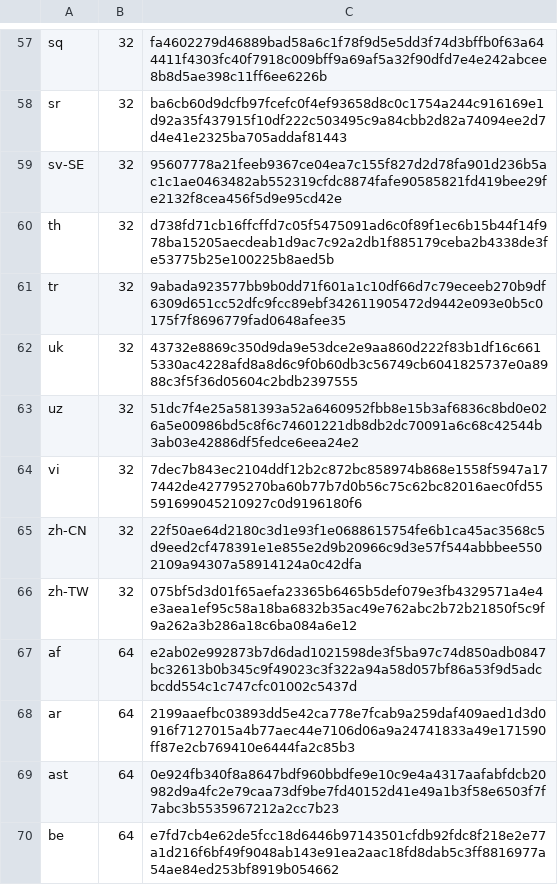
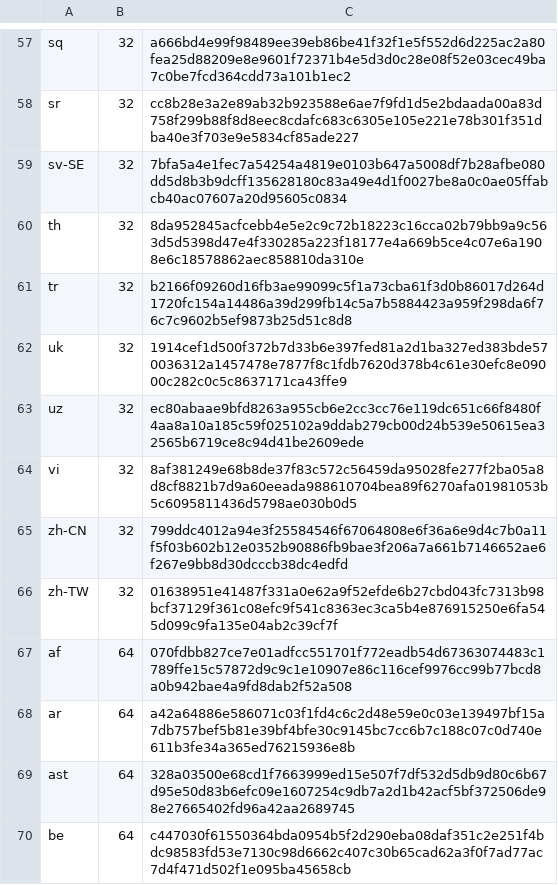
Before and after one commit to chocolatey-community/chocolatey-packages, a CSV file: automatic/thunderbird/tools/LanguageChecksums.csv, drawn as a sheet; only a part is shown, gaps mark what is left out; the diff covers the shown part only; the diff names each change by its address in the sheet, - before the commit and + after, or states it on an @@ line.

```diff
--- a/automatic/thunderbird/tools/LanguageChecksums.csv
+++ b/automatic/thunderbird/tools/LanguageChecksums.csv
-C57: fa4602279d46889bad58a6c1f78f9d5e5dd3f74d3bffb0f63a644411f4303fc40f7918c009bff9a69af5a32f90dfd7e4e242abcee8b8d5ae398c11ff6ee6226b
+C57: a666bd4e99f98489ee39eb86be41f32f1e5f552d6d225ac2a80fea25d88209e8e9601f72371b4e5d3d0c28e08f52e03cec49ba7c0be7fcd364cdd73a101b1ec2
-C58: ba6cb60d9dcfb97fcefc0f4ef93658d8c0c1754a244c916169e1d92a35f437915f10df222c503495c9a84cbb2d82a74094ee2d7d4e41e2325ba705addaf81443
+C58: cc8b28e3a2e89ab32b923588e6ae7f9fd1d5e2bdaada00a83d758f299b88f8d8eec8cdafc683c6305e105e221e78b301f351dba40e3f703e9e5834cf85ade227
-C59: 95607778a21feeb9367ce04ea7c155f827d2d78fa901d236b5ac1c1ae0463482ab552319cfdc8874fafe90585821fd419bee29fe2132f8cea456f5d9e95cd42e
+C59: 7bfa5a4e1fec7a54254a4819e0103b647a5008df7b28afbe080dd5d8b3b9dcff135628180c83a49e4d1f0027be8a0c0ae05ffabcb40ac07607a20d95605c0834
-C60: d738fd71cb16ffcffd7c05f5475091ad6c0f89f1ec6b15b44f14f978ba15205aecdeab1d9ac7c92a2db1f885179ceba2b4338de3fe53775b25e100225b8aed5b
+C60: 8da952845acfcebb4e5e2c9c72b18223c16cca02b79bb9a9c563d5d5398d47e4f330285a223f18177e4a669b5ce4c07e6a1908e6c18578862aec858810da310e
-C61: 9abada923577bb9b0dd71f601a1c10df66d7c79eceeb270b9df6309d651cc52dfc9fcc89ebf342611905472d9442e093e0b5c0175f7f8696779fad0648afee35
+C61: b2166f09260d16fb3ae99099c5f1a73cba61f3d0b86017d264d1720fc154a14486a39d299fb14c5a7b5884423a959f298da6f76c7c9602b5ef9873b25d51c8d8
-C62: 43732e8869c350d9da9e53dce2e9aa860d222f83b1df16c6615330ac4228afd8a8d6c9f0b60db3c56749cb6041825737e0a8988c3f5f36d05604c2bdb2397555
+C62: 1914cef1d500f372b7d33b6e397fed81a2d1ba327ed383bde570036312a1457478e7877f8c1fdb7620d378b4c61e30efc8e09000c282c0c5c8637171ca43ffe9
-C63: 51dc7f4e25a581393a52a6460952fbb8e15b3af6836c8bd0e026a5e00986bd5c8f6c74601221db8db2dc70091a6c68c42544b3ab03e42886df5fedce6eea24e2
+C63: ec80abaae9bfd8263a955cb6e2cc3cc76e119dc651c66f8480f4aa8a10a185c59f025102a9ddab279cb00d24b539e50615ea32565b6719ce8c94d41be2609ede
-C64: 7dec7b843ec2104ddf12b2c872bc858974b868e1558f5947a177442de427795270ba60b77b7d0b56c75c62bc82016aec0fd55591699045210927c0d9196180f6
+C64: 8af381249e68b8de37f83c572c56459da95028fe277f2ba05a8d8cf8821b7d9a60eeada988610704bea89f6270afa01981053b5c6095811436d5798ae030b0d5
-C65: 22f50ae64d2180c3d1e93f1e0688615754fe6b1ca45ac3568c5d9eed2cf478391e1e855e2d9b20966c9d3e57f544abbbee5502109a94307a58914124a0c42dfa
+C65: 799ddc4012a94e3f25584546f67064808e6f36a6e9d4c7b0a11f5f03b602b12e0352b90886fb9bae3f206a7a661b7146652ae6f267e9bb8d30dcccb38dc4edfd
-C66: 075bf5d3d01f65aefa23365b6465b5def079e3fb4329571a4e4e3aea1ef95c58a18ba6832b35ac49e762abc2b72b21850f5c9f9a262a3b286a18c6ba084a6e12
+C66: 01638951e41487f331a0e62a9f52efde6b27cbd043fc7313b98bcf37129f361c08efc9f541c8363ec3ca5b4e876915250e6fa545d099c9fa135e04ab2c39cf7f
-C67: e2ab02e992873b7d6dad1021598de3f5ba97c74d850adb0847bc32613b0b345c9f49023c3f322a94a58d057bf86a53f9d5adcbcdd554c1c747cfc01002c5437d
+C67: 070fdbb827ce7e01adfcc551701f772eadb54d67363074483c1789ffe15c57872d9c9c1e10907e86c116cef9976cc99b77bcd8a0b942bae4a9fd8dab2f52a508
-C68: 2199aaefbc03893dd5e42ca778e7fcab9a259daf409aed1d3d0916f7127015a4b77aec44e7106d06a9a24741833a49e171590ff87e2cb769410e6444fa2c85b3
+C68: a42a64886e586071c03f1fd4c6c2d48e59e0c03e139497bf15a7db757bef5b81e39bf4bfe30c9145bc7cc6b7c188c07c0d740e611b3fe34a365ed76215936e8b
-C69: 0e924fb340f8a8647bdf960bbdfe9e10c9e4a4317aafabfdcb20982d9a4fc2e79caa73df9be7fd40152d41e49a1b3f58e6503f7f7abc3b5535967212a2cc7b23
+C69: 328a03500e68cd1f7663999ed15e507f7df532d5db9d80c6b67d95e50d83b6efc09e1607254c9db7a2d1b42acf5bf372506de98e27665402fd96a42aa2689745
-C70: e7fd7cb4e62de5fcc18d6446b97143501cfdb92fdc8f218e2e77a1d216f6bf49f9048ab143e91ea2aac18fd8dab5c3ff8816977a54ae84ed253bf8919b054662
+C70: c447030f61550364bda0954b5f2d290eba08daf351c2e251f4bdc98583fd53e7130c98d6662c407c30b65cad62a3f0f7ad77ac7d4f471d502f1e095ba45658cb
```
Also changed, not shown: 118 edited cells elsewhere in this file, automatic/firefox/tools/LanguageChecksums.csv, 13 other files.
